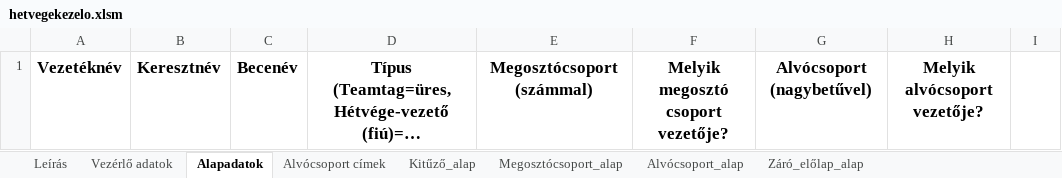
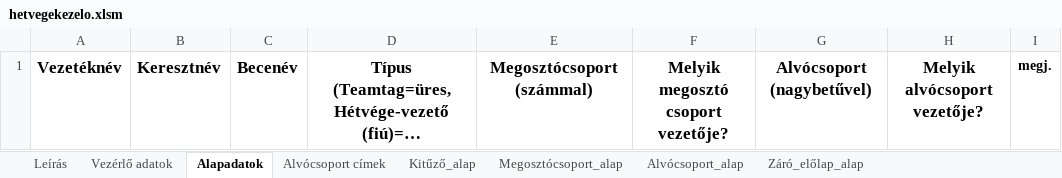
Before and after one commit to marczellm/AntiBonto, an Excel workbook: AntiBonto/Resources/hetvegekezelo.xlsm, sheet Alapadatok, drawn as a sheet; long unchanged cells end in …; values as stored, in another font and other column widths than the file's, no borders; the diff names each change by its address in the sheet, - before the commit and + after, or states it on an @@ line.

```diff
--- a/AntiBonto/Resources/hetvegekezelo.xlsm (sheet Alapadatok)
+++ b/AntiBonto/Resources/hetvegekezelo.xlsm (sheet Alapadatok)
-I1: (empty)
+I1: megj.
```
Also changed, not shown: sheet Alvócsoport_alap, sheet Vezérlő adatok, charts or pictures, 3 other files.
